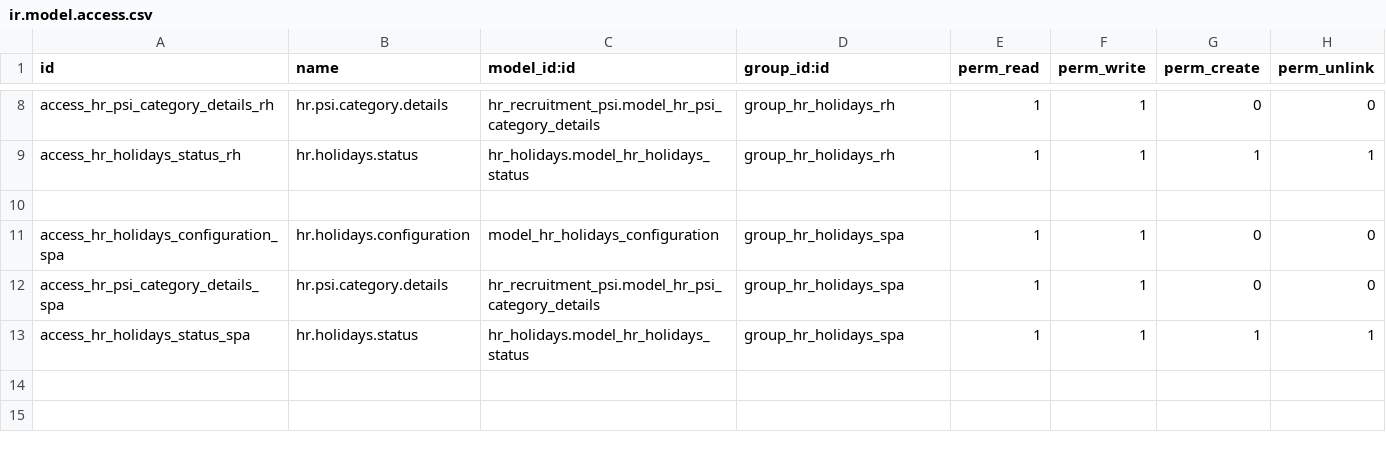
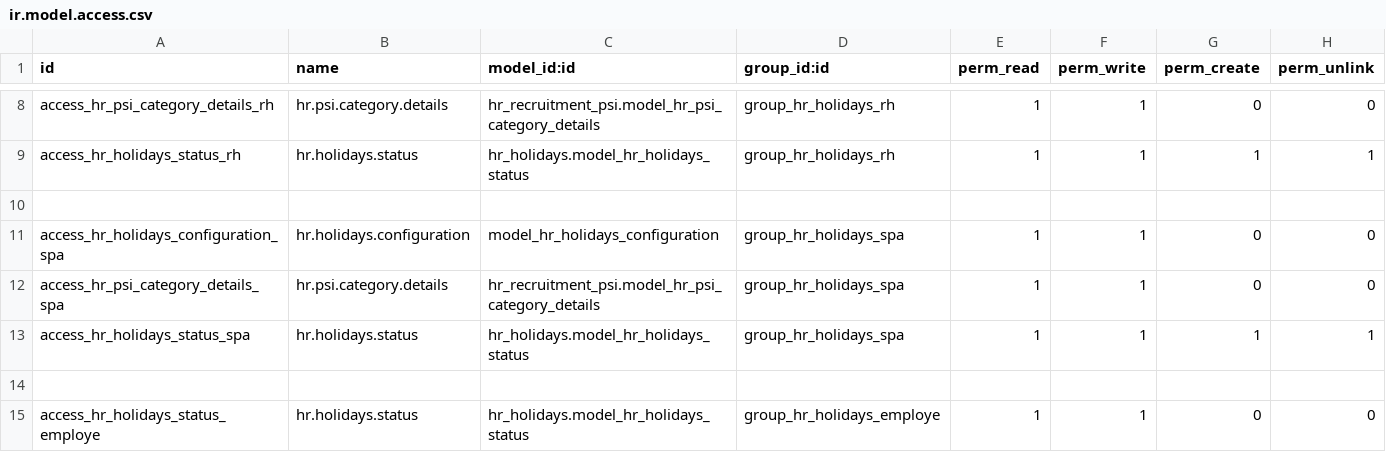
Before and after one commit to tate11/odoo_psi, a CSV file: custom_modules/hr_holidays_psi/security/ir.model.access.csv, drawn as a sheet; only a part is shown, gaps mark what is left out.

```diff
--- a/custom_modules/hr_holidays_psi/security/ir.model.access.csv
+++ b/custom_modules/hr_holidays_psi/security/ir.model.access.csv
@@ -13 +13,3 @@ access_hr_psi_category_details_spa,hr.psi.category.details,hr_recruitment_psi.mo
 access_hr_holidays_status_spa,hr.holidays.status,hr_holidays.model_hr_holidays_status,group_hr_holidays_spa,1,1,1,1
+
+access_hr_holidays_status_employe,hr.holidays.status,hr_holidays.model_hr_holidays_status,group_hr_holidays_employe,1,1,0,0
```
Also changed, not shown: 1 other file.
